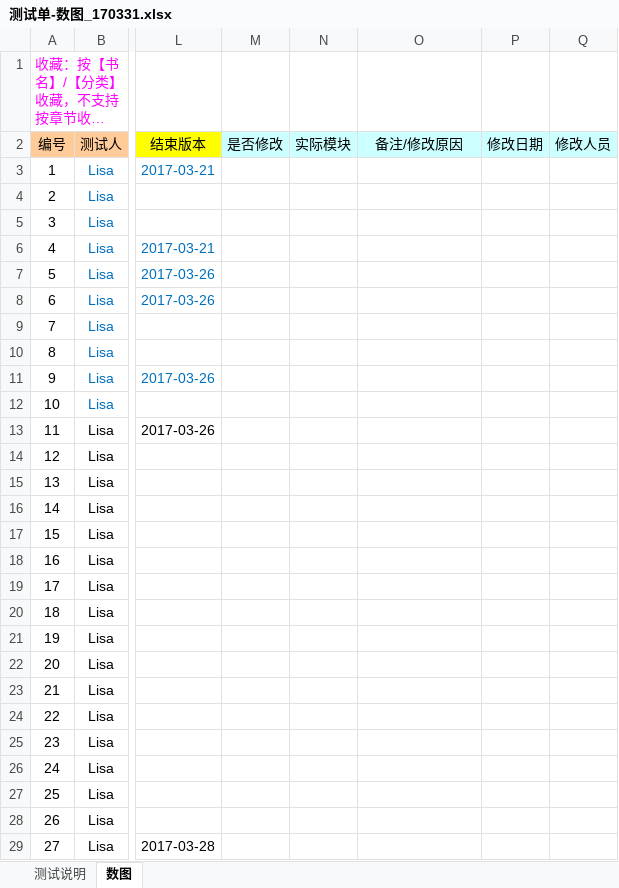
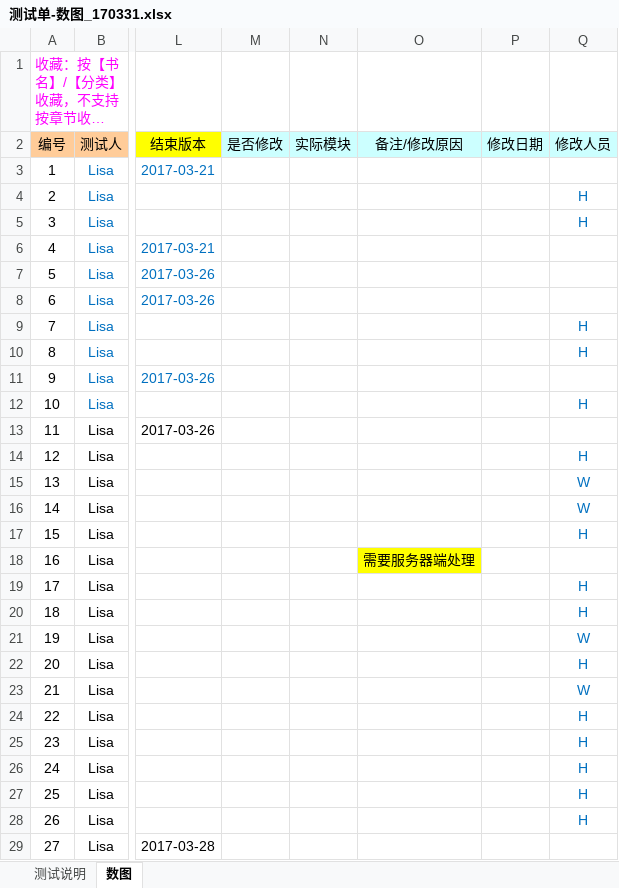
Before and after one commit to zhanghouding/BrailleLibrary, an Excel workbook: 测试单-数图_170331.xlsx, sheet 数图, drawn as a sheet; only a part is shown, gaps mark what is left out; long unchanged cells end in …; values as stored, in another font and other column widths than the file's, no borders; the diff covers the shown part only; the diff names each change by its address in the sheet, - before the commit and + after, or states it on an @@ line.

Commit message:
把Bug按人头分类

```diff
--- a/测试单-数图_170331.xlsx (sheet 数图)
+++ b/测试单-数图_170331.xlsx (sheet 数图)
-Q4:Q5 (修改人员): (empty)
+Q4:Q5 (修改人员): H
-Q9:Q10 (修改人员): (empty)
+Q9:Q10 (修改人员): H
-Q12 (修改人员): (empty)
+Q12 (修改人员): H
-Q14 (修改人员): (empty)
+Q14 (修改人员): H
-Q15:Q16 (修改人员): (empty)
+Q15:Q16 (修改人员): W
-Q17 (修改人员): (empty)
+Q17 (修改人员): H
-O18 (备注/修改原因): (empty)
+O18 (备注/修改原因): 需要服务器端处理
-O18 fill: none
+O18 fill: #FFFF00
-Q19:Q20 (修改人员): (empty)
+Q19:Q20 (修改人员): H
-Q21 (修改人员): (empty)
+Q21 (修改人员): W
-Q22 (修改人员): (empty)
+Q22 (修改人员): H
-Q23 (修改人员): (empty)
+Q23 (修改人员): W
-Q24:Q28 (修改人员): (empty)
+Q24:Q28 (修改人员): H
```
Also changed, not shown: 35 edited cells elsewhere in this sheet.
